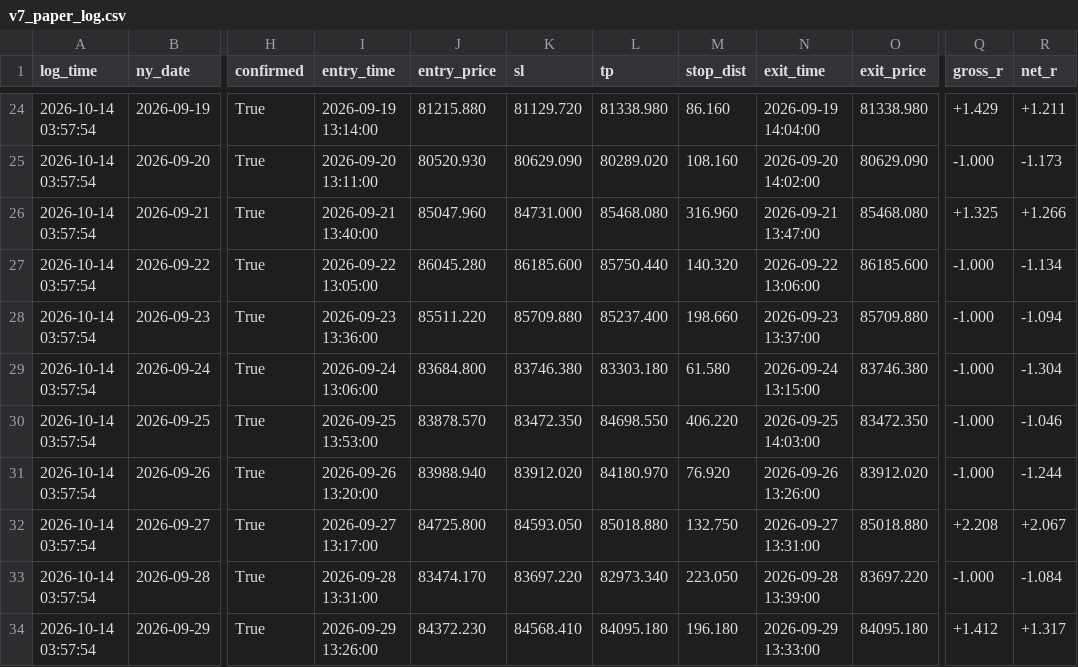
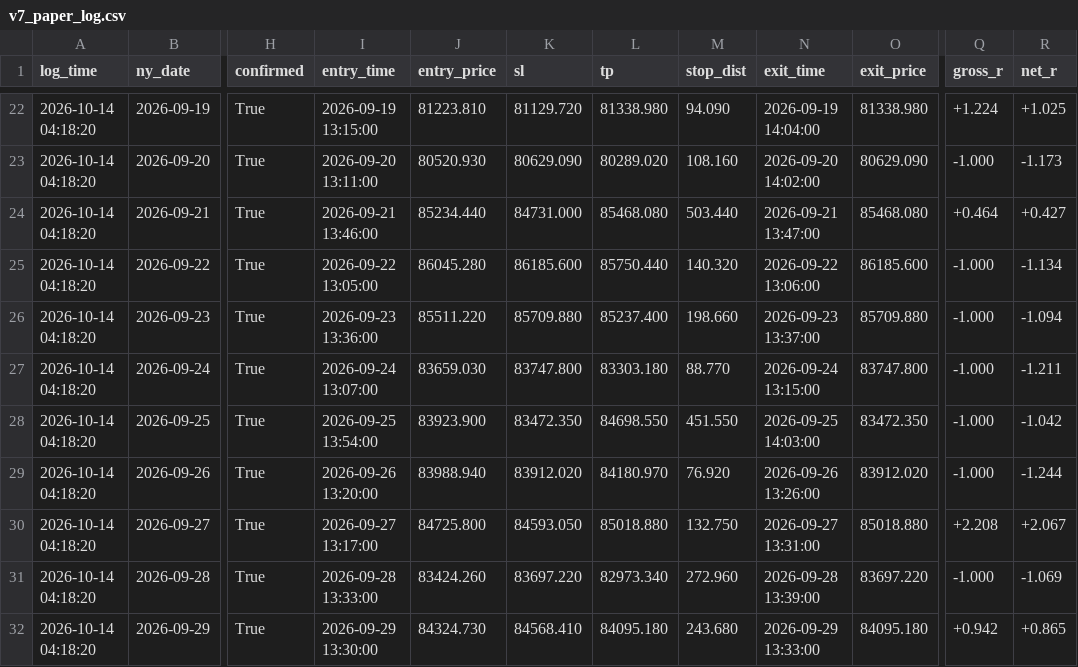
Before and after one commit to Debayo1/phantomrex, a CSV file: research/v7_paper_log.csv, drawn as a sheet; only a part is shown, gaps mark what is left out; addresses are those after the commit; the diff covers the shown part only; the diff names each change by its address in the sheet, - before the commit and + after, or states it on an @@ line.

```diff
--- a/research/v7_paper_log.csv
+++ b/research/v7_paper_log.csv
-A22:A32 (log_time): 2026-10-14 03:57:54
+A22:A32 (log_time): 2026-10-14 04:18:20
-I22 (entry_time): 2026-09-19 13:14:00
+I22 (entry_time): 2026-09-19 13:15:00
-J22 (entry_price): 81215.880
+J22 (entry_price): 81223.810
-M22 (stop_dist): 86.160
+M22 (stop_dist): 94.090
-Q22 (gross_r): +1.429
+Q22 (gross_r): +1.224
-R22 (net_r): +1.211
+R22 (net_r): +1.025
-I24 (entry_time): 2026-09-21 13:40:00
+I24 (entry_time): 2026-09-21 13:46:00
-J24 (entry_price): 85047.960
+J24 (entry_price): 85234.440
-M24 (stop_dist): 316.960
+M24 (stop_dist): 503.440
-Q24 (gross_r): +1.325
+Q24 (gross_r): +0.464
-R24 (net_r): +1.266
+R24 (net_r): +0.427
-I27 (entry_time): 2026-09-24 13:06:00
+I27 (entry_time): 2026-09-24 13:07:00
-J27 (entry_price): 83684.800
+J27 (entry_price): 83659.030
-K27 (sl): 83746.380
+K27 (sl): 83747.800
-M27 (stop_dist): 61.580
+M27 (stop_dist): 88.770
-O27 (exit_price): 83746.380
+O27 (exit_price): 83747.800
-R27 (net_r): -1.304
+R27 (net_r): -1.211
-I28 (entry_time): 2026-09-25 13:53:00
+I28 (entry_time): 2026-09-25 13:54:00
-J28 (entry_price): 83878.570
+J28 (entry_price): 83923.900
-M28 (stop_dist): 406.220
+M28 (stop_dist): 451.550
-R28 (net_r): -1.046
+R28 (net_r): -1.042
-I31 (entry_time): 2026-09-28 13:31:00
+I31 (entry_time): 2026-09-28 13:33:00
-J31 (entry_price): 83474.170
+J31 (entry_price): 83424.260
-M31 (stop_dist): 223.050
+M31 (stop_dist): 272.960
-R31 (net_r): -1.084
+R31 (net_r): -1.069
-I32 (entry_time): 2026-09-29 13:26:00
+I32 (entry_time): 2026-09-29 13:30:00
-J32 (entry_price): 84372.230
+J32 (entry_price): 84324.730
-M32 (stop_dist): 196.180
+M32 (stop_dist): 243.680
-Q32 (gross_r): +1.412
+Q32 (gross_r): +0.942
-R32 (net_r): +1.317
+R32 (net_r): +0.865
```
Also changed, not shown: 2 removed rows and 83 edited cells elsewhere in this file, research/registry.csv, 1 other file.
